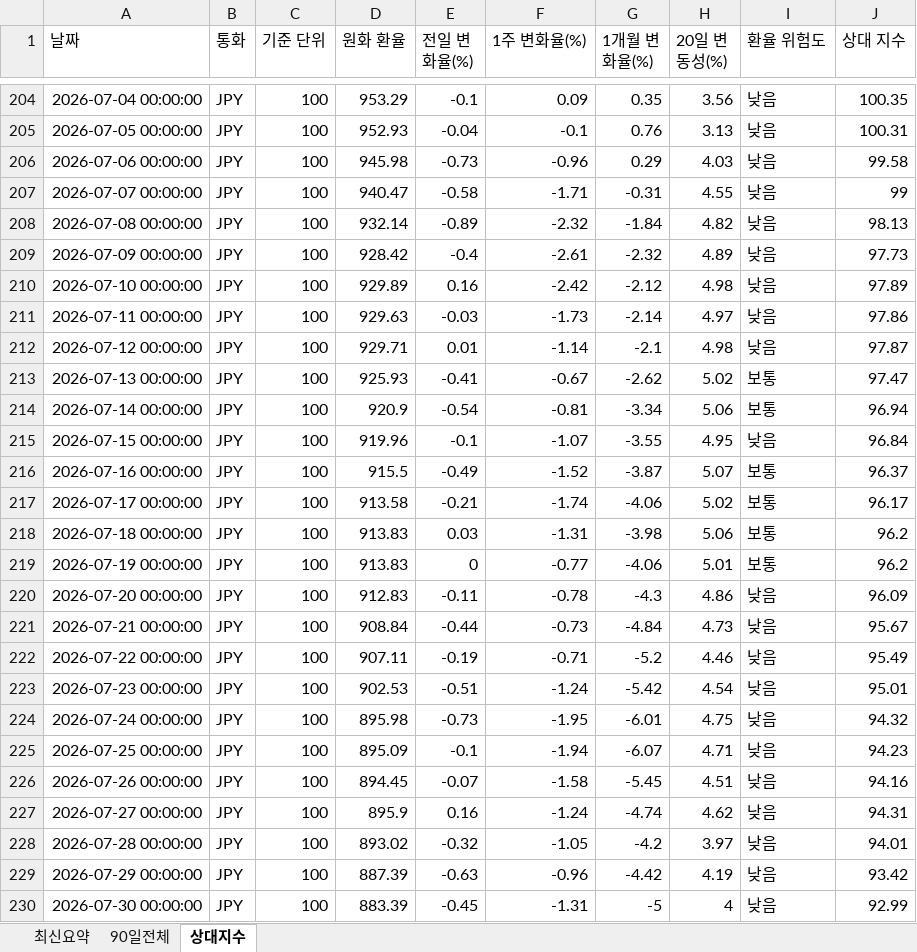
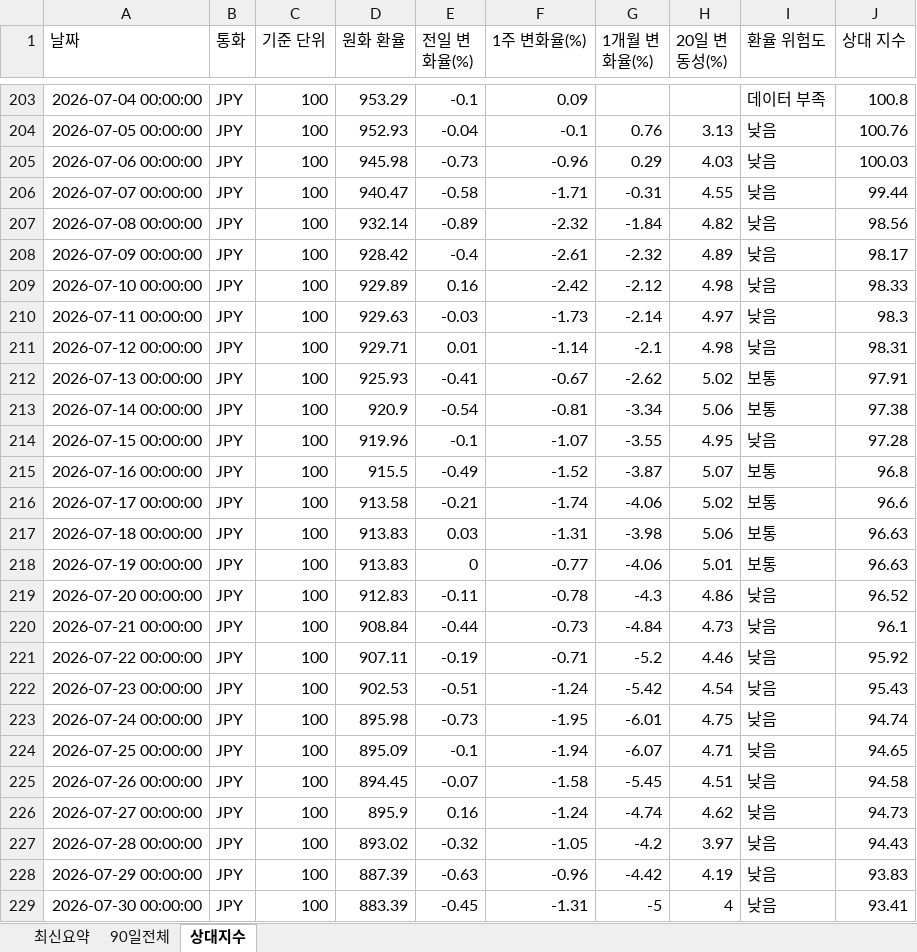
Before and after one commit to wnsdnjs867-svg/4-, an Excel workbook: trade_fx_dashboard.xlsx, sheet 상대지수, drawn as a sheet; only a part is shown, gaps mark what is left out; values as stored, in another font and other column widths than the file's, no borders; addresses are those after the commit; the diff covers the shown part only; the diff names each change by its address in the sheet, - before the commit and + after, or states it on an @@ line.

```diff
--- a/trade_fx_dashboard.xlsx (sheet 상대지수)
+++ b/trade_fx_dashboard.xlsx (sheet 상대지수)
-G203 (1개월 변화율(%)): 0.35
+G203 (1개월 변화율(%)): (empty)
-H203 (20일 변동성(%)): 3.56
+H203 (20일 변동성(%)): (empty)
-I203 (환율 위험도): 낮음
+I203 (환율 위험도): 데이터 부족
-J203 (상대 지수): 100.35
+J203 (상대 지수): 100.8
-J204 (상대 지수): 100.31
+J204 (상대 지수): 100.76
-J205 (상대 지수): 99.58
+J205 (상대 지수): 100.03
-J206 (상대 지수): 99
+J206 (상대 지수): 99.44
-J207 (상대 지수): 98.13
+J207 (상대 지수): 98.56
-J208 (상대 지수): 97.73
+J208 (상대 지수): 98.17
-J209 (상대 지수): 97.89
+J209 (상대 지수): 98.33
-J210 (상대 지수): 97.86
+J210 (상대 지수): 98.3
-J211 (상대 지수): 97.87
+J211 (상대 지수): 98.31
-J212 (상대 지수): 97.47
+J212 (상대 지수): 97.91
-J213 (상대 지수): 96.94
+J213 (상대 지수): 97.38
-J214 (상대 지수): 96.84
+J214 (상대 지수): 97.28
-J215 (상대 지수): 96.37
+J215 (상대 지수): 96.8
-J216 (상대 지수): 96.17
+J216 (상대 지수): 96.6
-J217:J218 (상대 지수): 96.2
+J217:J218 (상대 지수): 96.63
-J219 (상대 지수): 96.09
+J219 (상대 지수): 96.52
-J220 (상대 지수): 95.67
+J220 (상대 지수): 96.1
-J221 (상대 지수): 95.49
+J221 (상대 지수): 95.92
-J222 (상대 지수): 95.01
+J222 (상대 지수): 95.43
-J223 (상대 지수): 94.32
+J223 (상대 지수): 94.74
-J224 (상대 지수): 94.23
+J224 (상대 지수): 94.65
-J225 (상대 지수): 94.16
+J225 (상대 지수): 94.58
-J226 (상대 지수): 94.31
+J226 (상대 지수): 94.73
-J227 (상대 지수): 94.01
+J227 (상대 지수): 94.43
-J228 (상대 지수): 93.42
+J228 (상대 지수): 93.83
-J229 (상대 지수): 92.99
+J229 (상대 지수): 93.41
```
Also changed, not shown: other rows of this sheet, sheet 90일전체, sheet 최신요약, 1 other file.
